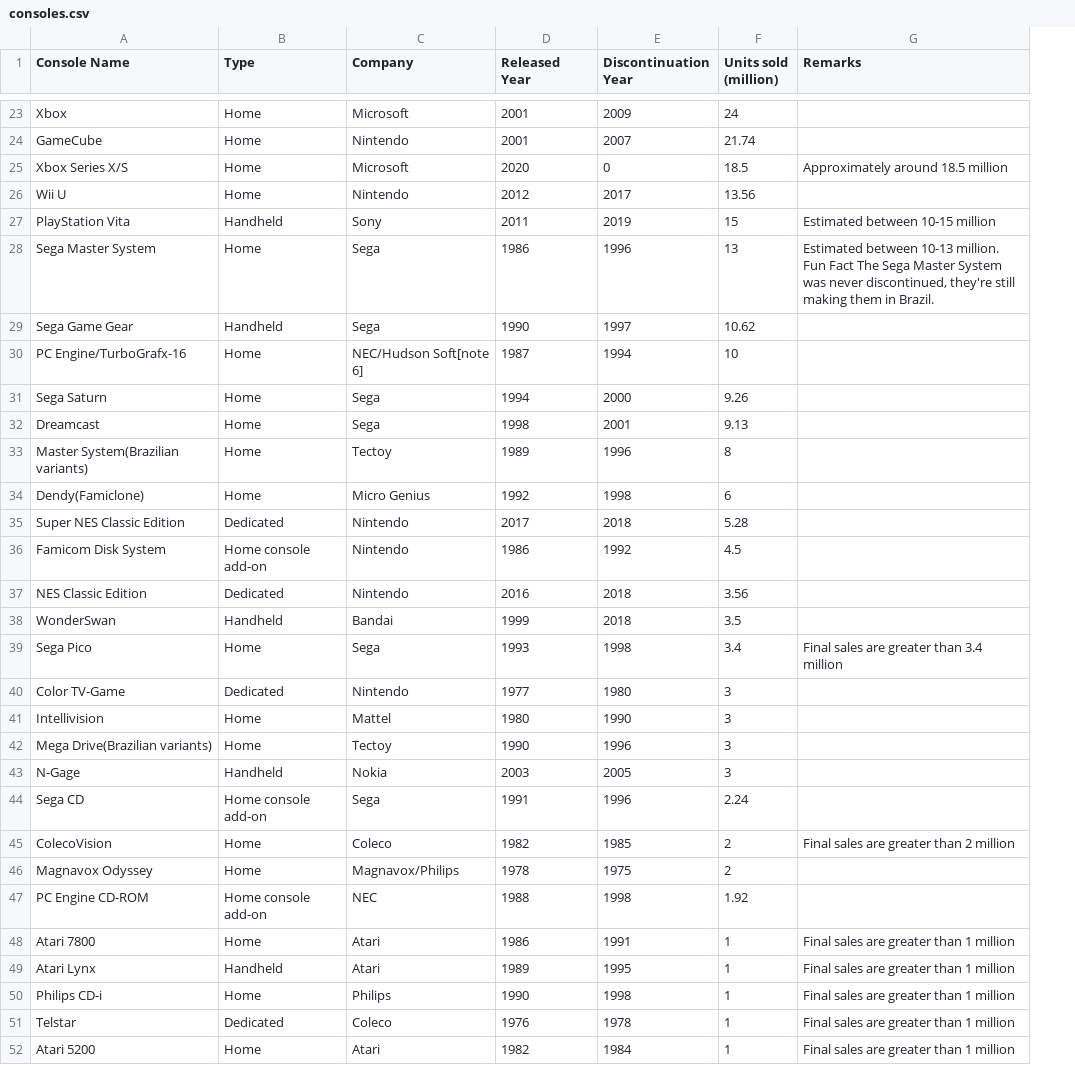
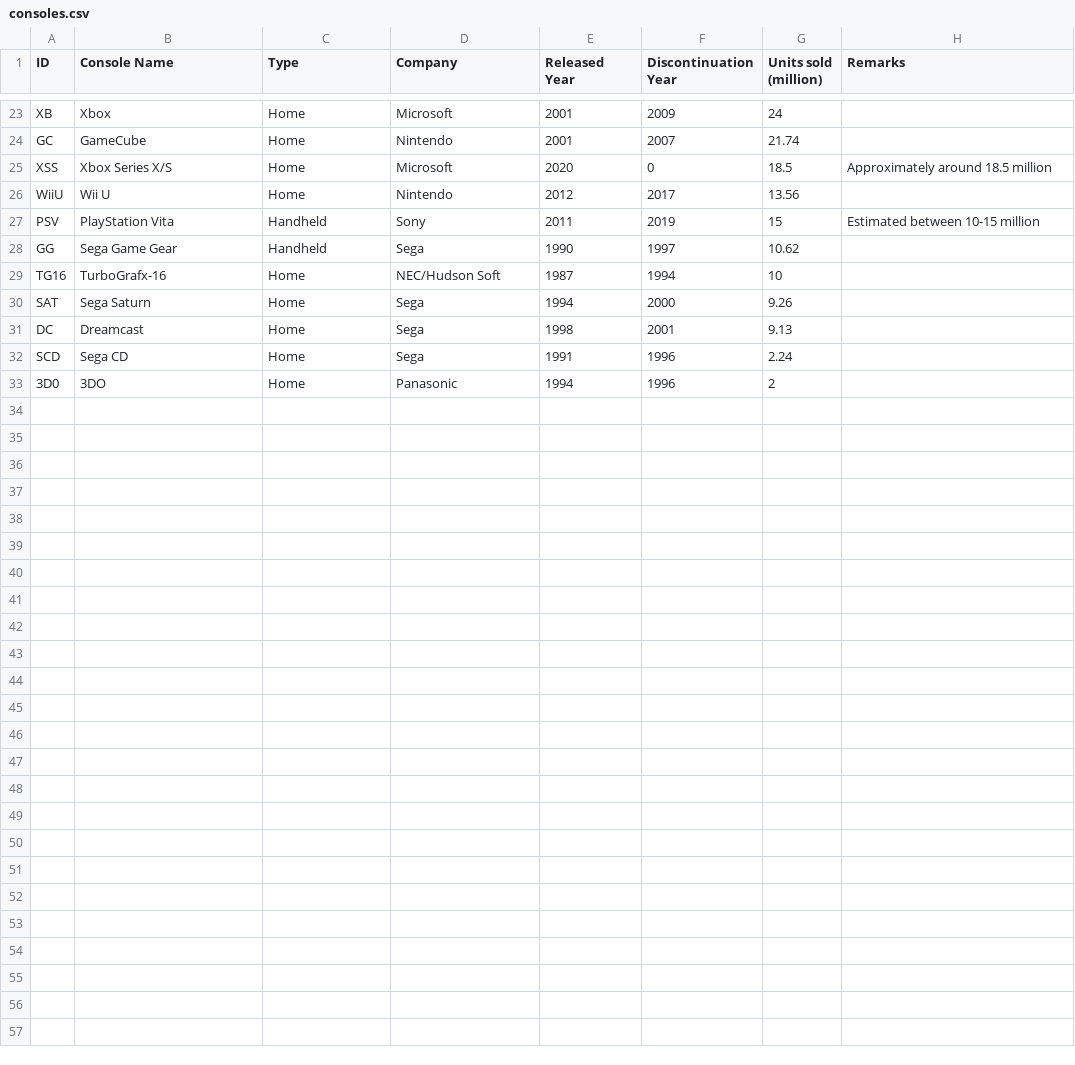
Before and after one commit to JoaoVictorCRP/projeto-estatistica, a CSV file: consoles.csv, drawn as a sheet; only a part is shown, gaps mark what is left out; removed rows and columns are numbered as before the commit, all else as after; the diff covers the shown part only; the diff names each change by its address in the sheet, - before the commit and + after, or states it on an @@ line.

Commit message:
geracao dos consoles

```diff
--- a/consoles.csv
+++ b/consoles.csv
+column A (ID), rows 23-32: XB | GC | XSS | WiiU | PSV | GG | TG16 | SAT | DC | SCD
-row 28: Sega Master System | Home | Sega | 1986 | 1996 | 13 | Estimated between 10-13 million. Fun Fact The Sega Master System was never discontinued, they're still making them in Brazil.
-B29 (Console Name): PC Engine/TurboGrafx-16
+B29 (Console Name): TurboGrafx-16
-D29 (Company): NEC/Hudson Soft[note 6]
+D29 (Company): NEC/Hudson Soft
-row 33: Master System(Brazilian variants) | Home | Tectoy | 1989 | 1996 | 8
-row 34: Dendy(Famiclone) | Home | Micro Genius | 1992 | 1998 | 6
-row 35: Super NES Classic Edition | Dedicated | Nintendo | 2017 | 2018 | 5.28
-row 36: Famicom Disk System | Home console add-on | Nintendo | 1986 | 1992 | 4.5
-row 37: NES Classic Edition | Dedicated | Nintendo | 2016 | 2018 | 3.56
-row 38: WonderSwan | Handheld | Bandai | 1999 | 2018 | 3.5
-row 39: Sega Pico | Home | Sega | 1993 | 1998 | 3.4 | Final sales are greater than 3.4 million
-row 40: Color TV-Game | Dedicated | Nintendo | 1977 | 1980 | 3
-row 41: Intellivision | Home | Mattel | 1980 | 1990 | 3
-row 42: Mega Drive(Brazilian variants) | Home | Tectoy | 1990 | 1996 | 3
-row 43: N-Gage | Handheld | Nokia | 2003 | 2005 | 3
-C32 (Type): Home console add-on
+C32 (Type): Home
-row 45: ColecoVision | Home | Coleco | 1982 | 1985 | 2 | Final sales are greater than 2 million
-row 46: Magnavox Odyssey | Home | Magnavox/Philips | 1978 | 1975 | 2
-row 47: PC Engine CD-ROM | Home console add-on | NEC | 1988 | 1998 | 1.92
-row 48: Atari 7800 | Home | Atari | 1986 | 1991 | 1 | Final sales are greater than 1 million
-row 49: Atari Lynx | Handheld | Atari | 1989 | 1995 | 1 | Final sales are greater than 1 million
-row 50: Philips CD-i | Home | Philips | 1990 | 1998 | 1 | Final sales are greater than 1 million
-row 51: Telstar | Dedicated | Coleco | 1976 | 1978 | 1 | Final sales are greater than 1 million
-row 52: Atari 5200 | Home | Atari | 1982 | 1984 | 1 | Final sales are greater than 1 million
+row 33: 3D0 | 3DO | Home | Panasonic | 1994 | 1996 | 2
```
Also changed, not shown: 2 added rows, 2 removed rows and 4 edited cells elsewhere in this file, 2 other files.
